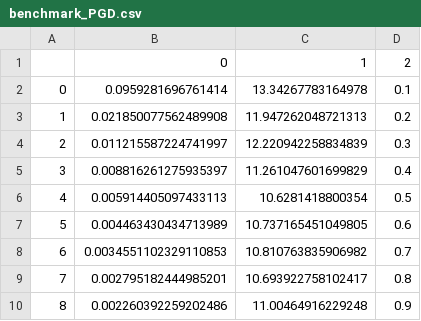
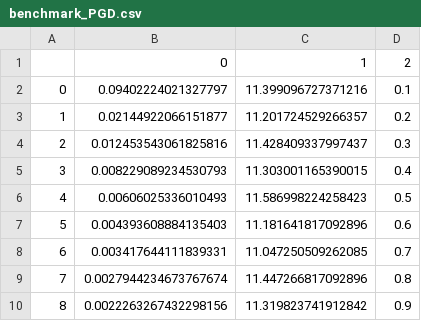
Before and after one commit to LeaBresson/Analyse-d-images-en-astronomie-ondelettes-et-inpainting, a CSV file: benchmark_PGD.csv, drawn as a sheet.

```diff
--- a/benchmark_PGD.csv
+++ b/benchmark_PGD.csv
@@ -1,10 +1,10 @@
 ,0,1,2
-0,0.0959281696761414,13.34267783164978,0.1
-1,0.021850077562489908,11.947262048721313,0.2
-2,0.011215587224741997,12.220942258834839,0.3
-3,0.008816261275935397,11.261047601699829,0.4
-4,0.005914405097433113,10.6281418800354,0.5
-5,0.004463430434713989,10.737165451049805,0.6
-6,0.0034551102329110853,10.810763835906982,0.7
-7,0.002795182444985201,10.693922758102417,0.8
-8,0.002260392259202486,11.00464916229248,0.9
+0,0.09402224021327797,11.399096727371216,0.1
+1,0.02144922066151877,11.201724529266357,0.2
+2,0.012453543061825816,11.428409337997437,0.3
+3,0.008229089234530793,11.303001165390015,0.4
+4,0.00606025336010493,11.586998224258423,0.5
+5,0.004393608884135403,11.181641817092896,0.6
+6,0.003417644111839331,11.047250509262085,0.7
+7,0.0027944234673767674,11.447266817092896,0.8
+8,0.0022263267432298156,11.319823741912842,0.9
```
Also changed, not shown: benchmark_NNM.csv, benchmark_astro.csv, 1 other file.
